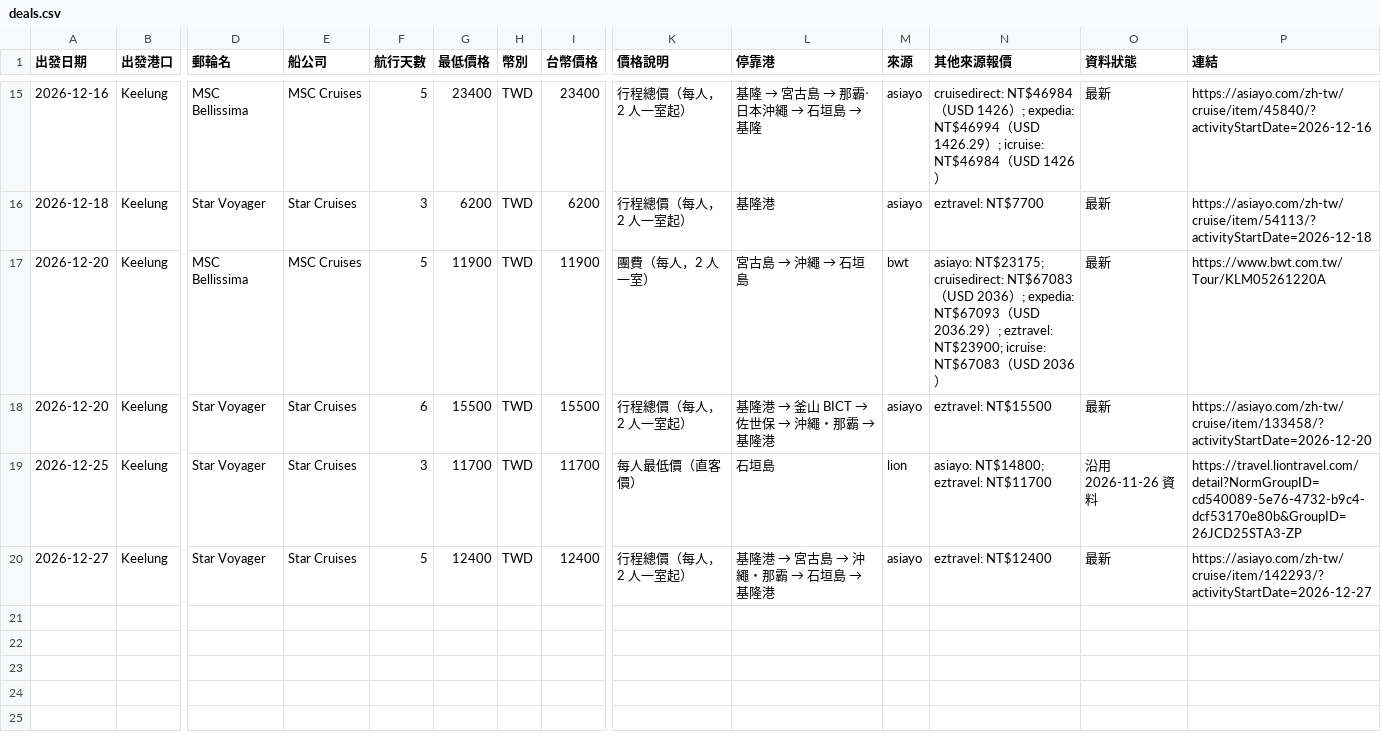
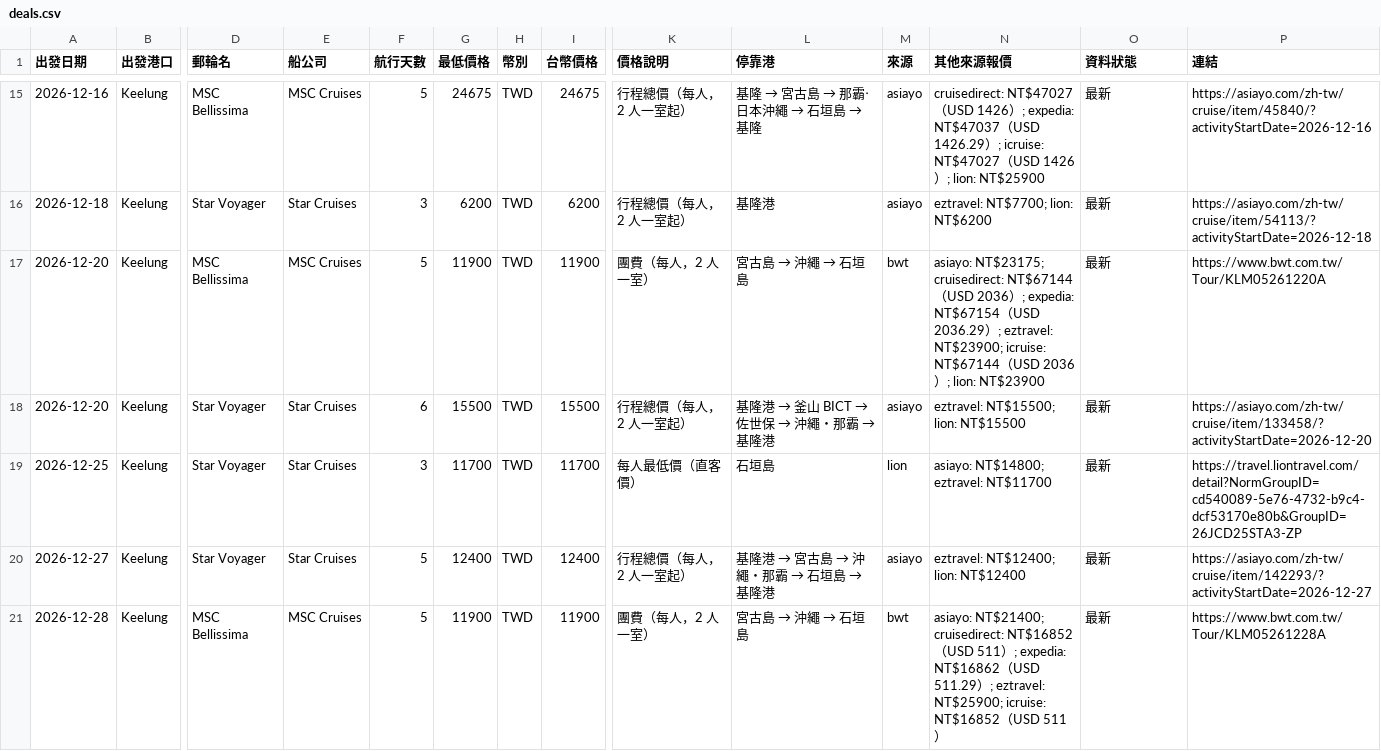
Before and after one commit to paladinlin1/cruise-deals, a CSV file: data/deals.csv, drawn as a sheet; only a part is shown, gaps mark what is left out; rows hold the shown columns only; the diff covers the shown part only; the diff names each change by its address in the sheet, - before the commit and + after, or states it on an @@ line.

```diff
--- a/data/deals.csv
+++ b/data/deals.csv
-G15 (最低價格): 23400
+G15 (最低價格): 24675
-I15 (台幣價格): 23400
+I15 (台幣價格): 24675
-N15 (其他來源報價): cruisedirect: NT$46984（USD 1426）; expedia: NT$46994（USD 1426.29）; icruise: NT$46984（USD 1426）
+N15 (其他來源報價): cruisedirect: NT$47027（USD 1426）; expedia: NT$47037（USD 1426.29）; icruise: NT$47027（USD 1426）; lion: NT$25900
-N16 (其他來源報價): eztravel: NT$7700
+N16 (其他來源報價): eztravel: NT$7700; lion: NT$6200
-N17 (其他來源報價): …NT$23175; cruisedirect: NT$67083（USD 2036）; expedia: NT$67093（USD 2036.29）; eztravel: NT$23900; icruise: NT$67083（USD 2036）
+N17 (其他來源報價): …NT$23175; cruisedirect: NT$67144（USD 2036）; expedia: NT$67154（USD 2036.29）; eztravel: NT$23900; icruise: NT$67144（USD 2036）; lion: NT$23900
-N18 (其他來源報價): eztravel: NT$15500
+N18 (其他來源報價): eztravel: NT$15500; lion: NT$15500
-O19 (資料狀態): 沿用 2026-11-26 資料
+O19 (資料狀態): 最新
-N20 (其他來源報價): eztravel: NT$12400
+N20 (其他來源報價): eztravel: NT$12400; lion: NT$12400
+row 21: 2026-12-28 | Keelung | MSC Bellissima | MSC Cruises | 5 | 11900 | TWD | 11900 | 團費（每人，2 人一室） | 宮古島 → 沖繩 → 石垣島 | bwt | asiayo: NT$21400; cruisedirect: NT$16852（USD 511）; expedia: NT$16862（USD 511.29）; eztravel: NT$25900; icruise: NT$16852（USD 511） | 最新 | https://www.bwt.com.tw/Tour/KLM05261228A
```
Also changed, not shown: 34 edited cells elsewhere in this file, 3 other files.
